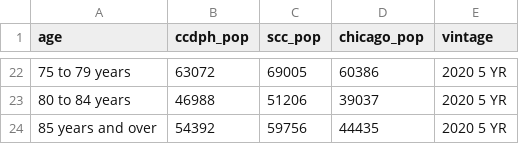
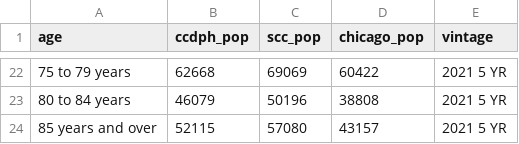
Before and after one commit to Cook-County-Department-of-Public-Health/ccdph-data-sets, a CSV file: acs/acs-5yr-age-sex.csv, drawn as a sheet; only a part is shown, gaps mark what is left out; the diff covers the shown part only; the diff names each change by its address in the sheet, - before the commit and + after, or states it on an @@ line.

```diff
--- a/acs/acs-5yr-age-sex.csv
+++ b/acs/acs-5yr-age-sex.csv
-B22 (ccdph_pop): 63072
+B22 (ccdph_pop): 62668
-C22 (scc_pop): 69005
+C22 (scc_pop): 69069
-D22 (chicago_pop): 60386
+D22 (chicago_pop): 60422
-E22:E24 (vintage): 2020 5 YR
+E22:E24 (vintage): 2021 5 YR
-B23 (ccdph_pop): 46988
+B23 (ccdph_pop): 46079
-C23 (scc_pop): 51206
+C23 (scc_pop): 50196
-D23 (chicago_pop): 39037
+D23 (chicago_pop): 38808
-B24 (ccdph_pop): 54392
+B24 (ccdph_pop): 52115
-C24 (scc_pop): 59756
+C24 (scc_pop): 57080
-D24 (chicago_pop): 44435
+D24 (chicago_pop): 43157
```
Also changed, not shown: 80 edited cells elsewhere in this file, acs/acs-5yr-age-sex-by-muni.csv, acs/acs-5yr-age-sex-by-zcta.csv, 4 other files.
